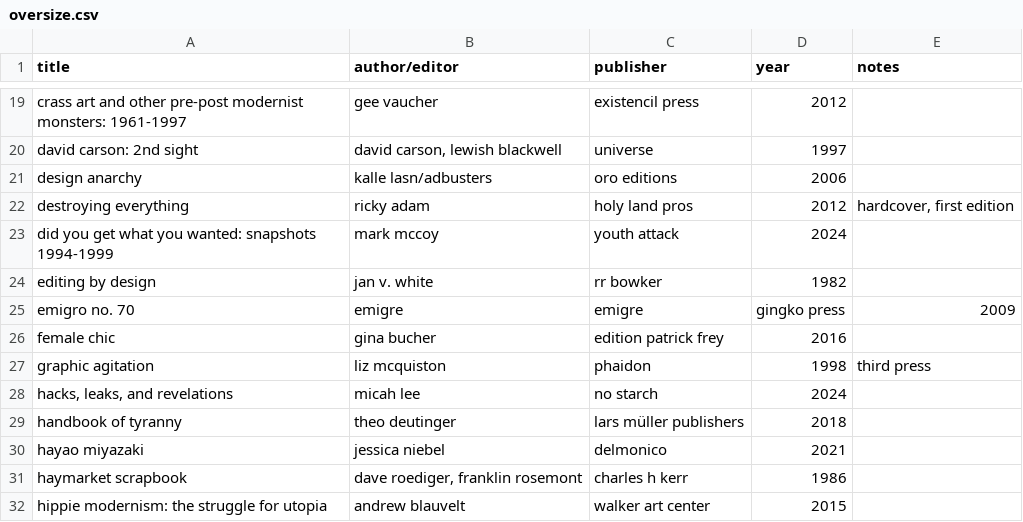
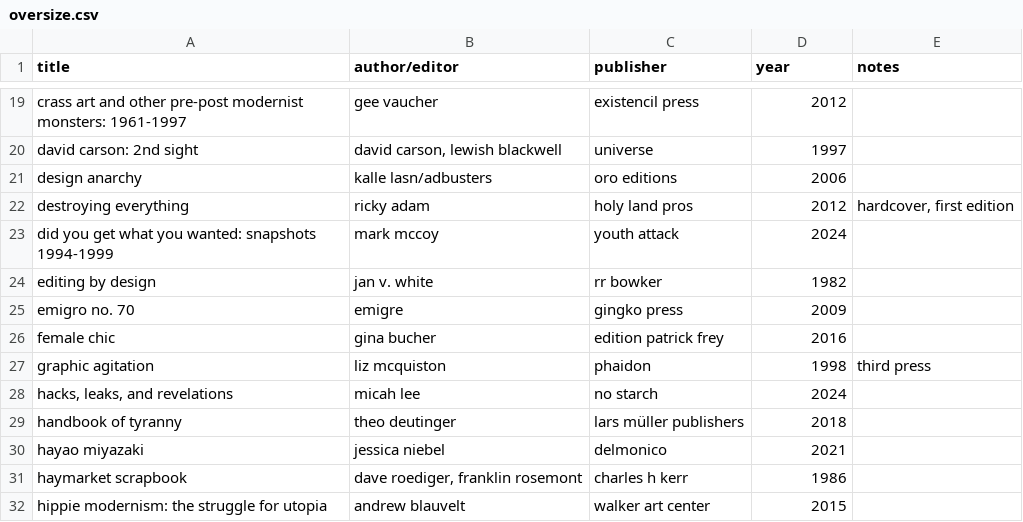
Before and after one commit to okjjj/booklist, a CSV file: oversize.csv, drawn as a sheet; only a part is shown, gaps mark what is left out.

Commit message:
one shelf

```diff
--- a/oversize.csv
+++ b/oversize.csv
@@ -24,3 +24,3 @@ destroying everything,ricky adam,holy land pros,2012,"hardcover, first edition"
 editing by design,"jan v. white",rr bowker,1982,""
-emigro no. 70,emigre,emigre,gingko press,2009,""
+emigro no. 70,emigre,gingko press,2009,""
 female chic,gina bucher,edition patrick frey,2016,""
```
